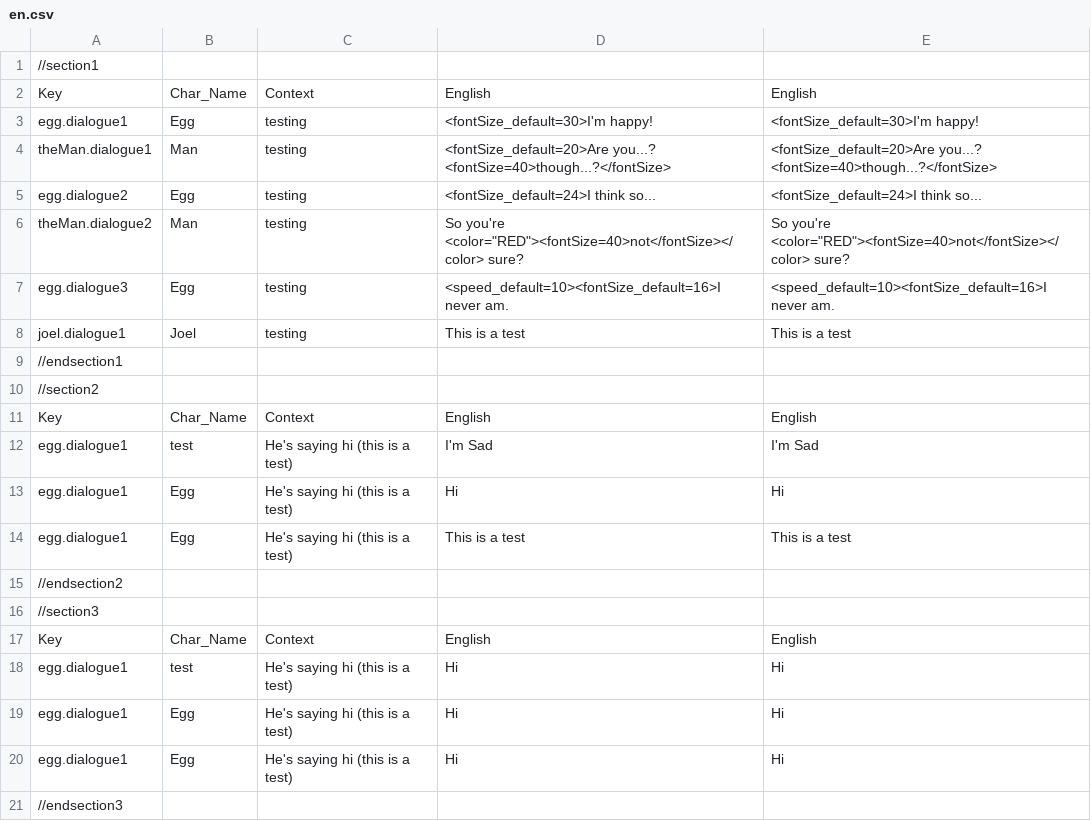
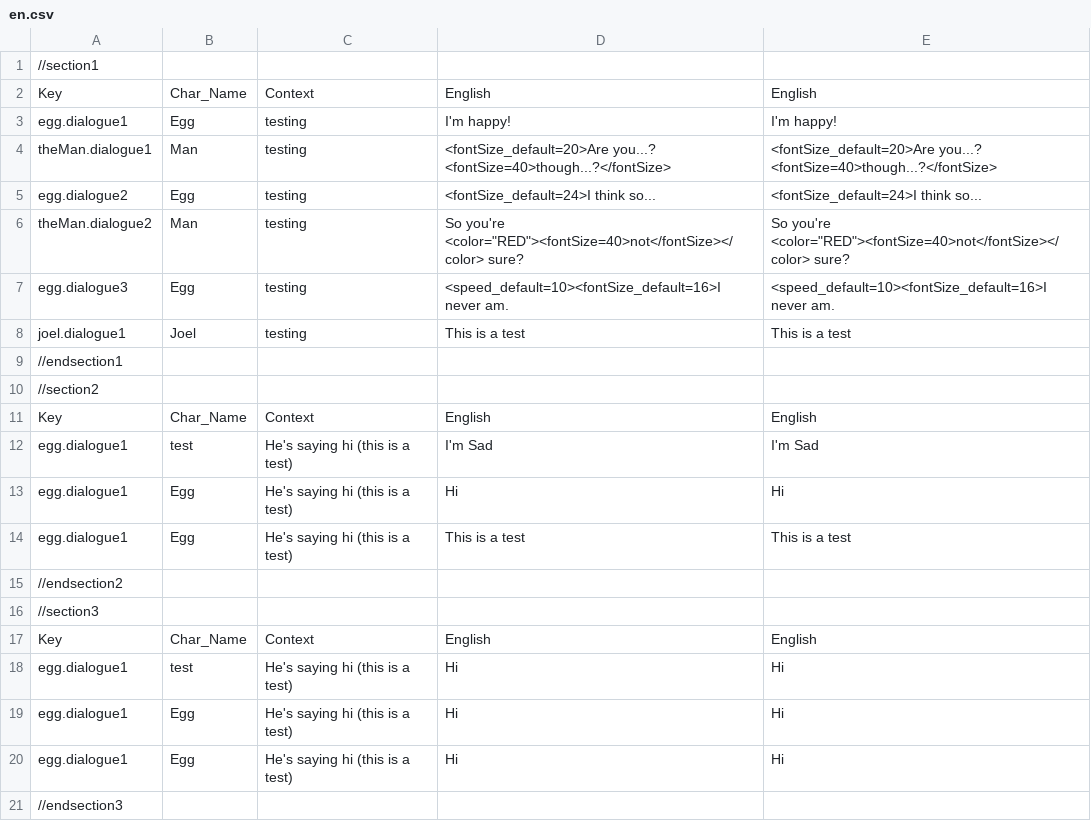
Before and after one commit to biscuitzwithmilk/eggGame, a CSV file: game/languages/en/en.csv, drawn as a sheet.

```diff
--- a/game/languages/en/en.csv
+++ b/game/languages/en/en.csv
@@ -2,3 +2,3 @@
 Key,Char_Name,Context,English,English
-egg.dialogue1,Egg,testing,<fontSize_default=30>I'm happy!,<fontSize_default=30>I'm happy!
+egg.dialogue1,Egg,testing,I'm happy!,I'm happy!
 theMan.dialogue1,Man,testing,<fontSize_default=20>Are you...? <fontSize=40>though...?</fontSize>,<fontSize_default=20>Are you...? <fontSize=40>though...?</fontSize>
```
Also changed, not shown: 5 other files.
